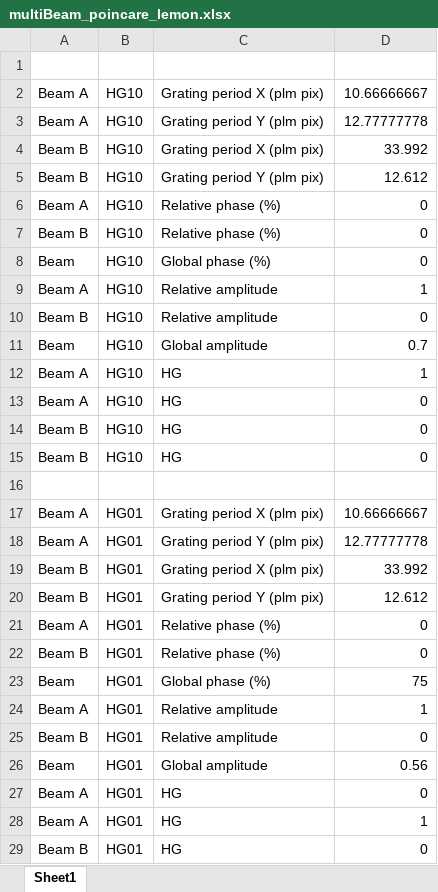
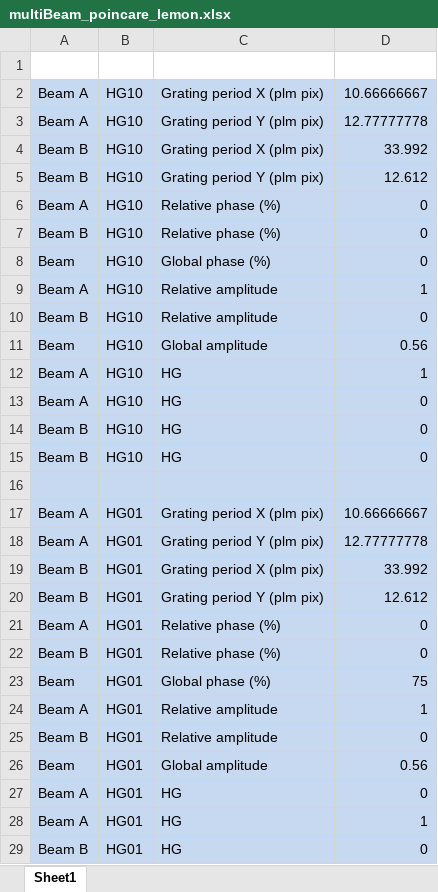
Before and after one commit to BSphysics/110B-plm-control, an Excel workbook: plm python control/wrappers/multibeam parameters/Poincare beams/multiBeam_poincare_lemon.xlsx, sheet Sheet1, drawn as a sheet; only a part is shown; values as stored, in another font and other column widths than the file's, no borders; the diff covers the shown part only; the diff names each change by its address in the sheet, - before the commit and + after, or states it on an @@ line.

```diff
--- a/plm python control/wrappers/multibeam parameters/Poincare beams/multiBeam_poincare_lemon.xlsx (sheet Sheet1)
+++ b/plm python control/wrappers/multibeam parameters/Poincare beams/multiBeam_poincare_lemon.xlsx (sheet Sheet1)
-A2:D29 fill: none
+A2:D29 fill: #C6D9F1
-D11: 0.7
+D11: 0.56
```
Also changed, not shown: 13 edited cells and cell formats elsewhere in this sheet, formulas that keep their value, 4 other files.
